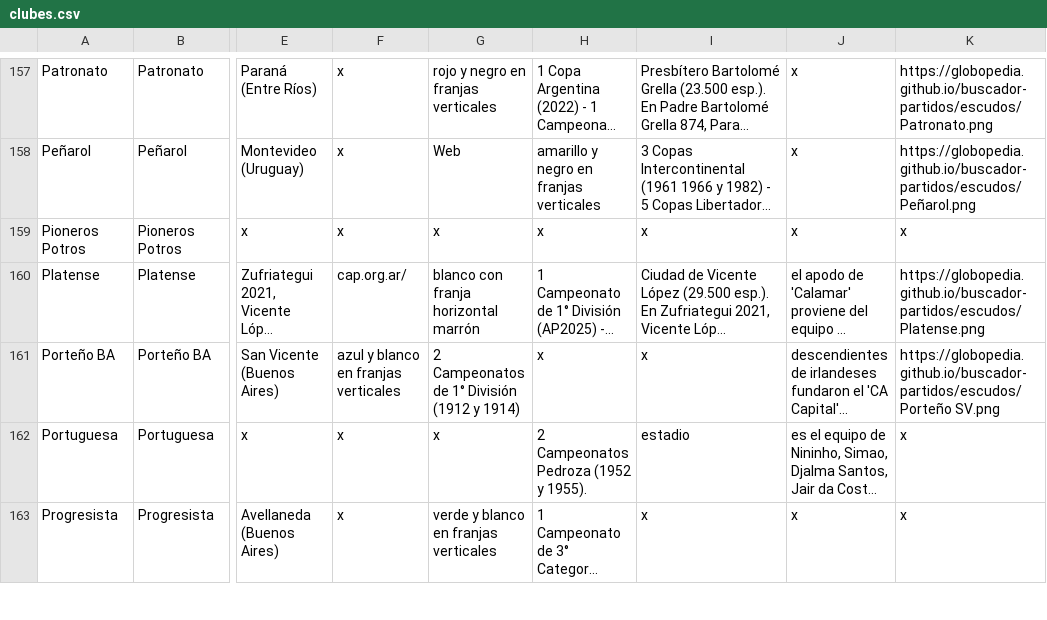
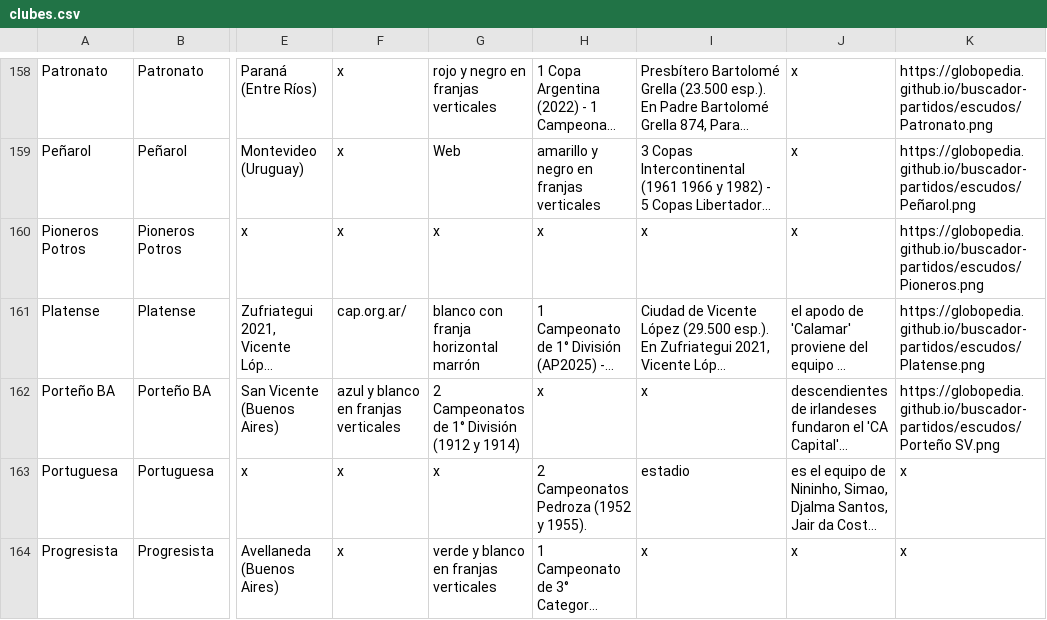
Before and after one commit to globopedia/Lubs, a CSV file: clubes.csv, drawn as a sheet; only a part is shown, gaps mark what is left out; long unchanged cells end in …; addresses are those after the commit; the diff covers the shown part only; the diff names each change by its address in the sheet, - before the commit and + after, or states it on an @@ line.

Commit message:
Update clubes.csv

```diff
--- a/clubes.csv
+++ b/clubes.csv
-K160: x
+K160: https://globopedia.github.io/buscador-partidos/escudos/Pioneros.png
```
Also changed, not shown: 1 added row and 2 edited cells elsewhere in this file.
